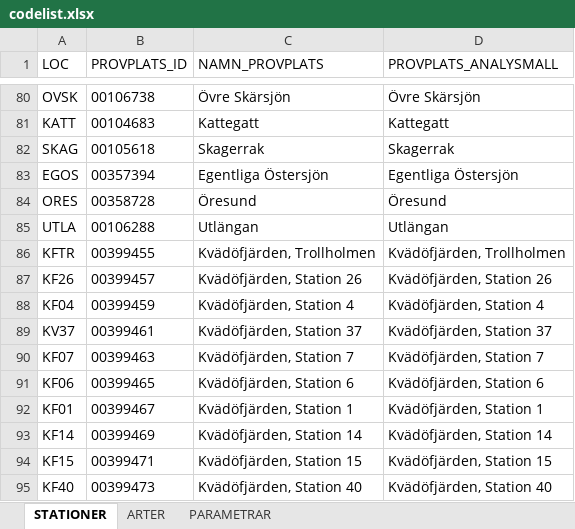
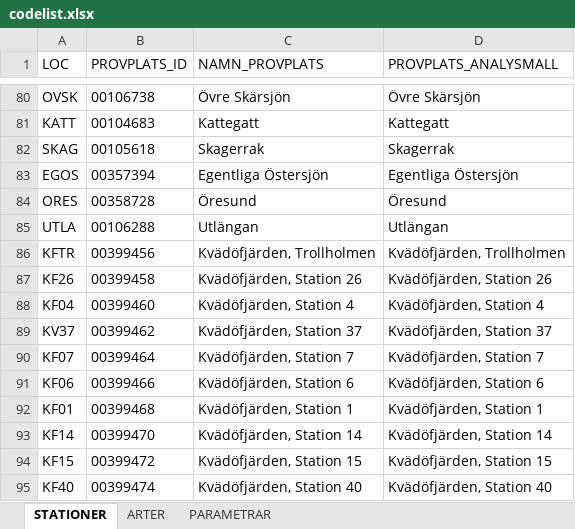
Before and after one commit to NRM-MOC/MoCiS2, an Excel workbook: inst/extdata/codelist.xlsx, sheet STATIONER, drawn as a sheet; only a part is shown, gaps mark what is left out; values as stored, in another font and other column widths than the file's, no borders; the diff names each change by its address in the sheet, - before the commit and + after, or states it on an @@ line.

Commit message:
StationsID fix

```diff
--- a/inst/extdata/codelist.xlsx (sheet STATIONER)
+++ b/inst/extdata/codelist.xlsx (sheet STATIONER)
-B86 (PROVPLATS_ID): 00399455
+B86 (PROVPLATS_ID): 00399456
-B87 (PROVPLATS_ID): 00399457
+B87 (PROVPLATS_ID): 00399458
-B88 (PROVPLATS_ID): 00399459
+B88 (PROVPLATS_ID): 00399460
-B89 (PROVPLATS_ID): 00399461
+B89 (PROVPLATS_ID): 00399462
-B90 (PROVPLATS_ID): 00399463
+B90 (PROVPLATS_ID): 00399464
-B91 (PROVPLATS_ID): 00399465
+B91 (PROVPLATS_ID): 00399466
-B92 (PROVPLATS_ID): 00399467
+B92 (PROVPLATS_ID): 00399468
-B93 (PROVPLATS_ID): 00399469
+B93 (PROVPLATS_ID): 00399470
-B94 (PROVPLATS_ID): 00399471
+B94 (PROVPLATS_ID): 00399472
-B95 (PROVPLATS_ID): 00399473
+B95 (PROVPLATS_ID): 00399474
```
